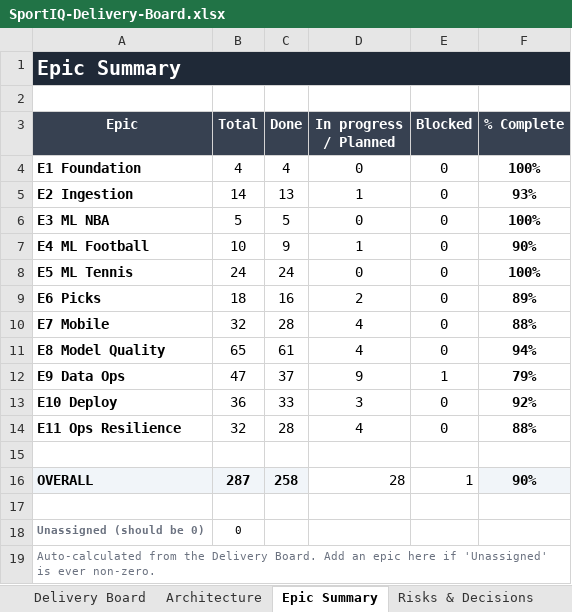
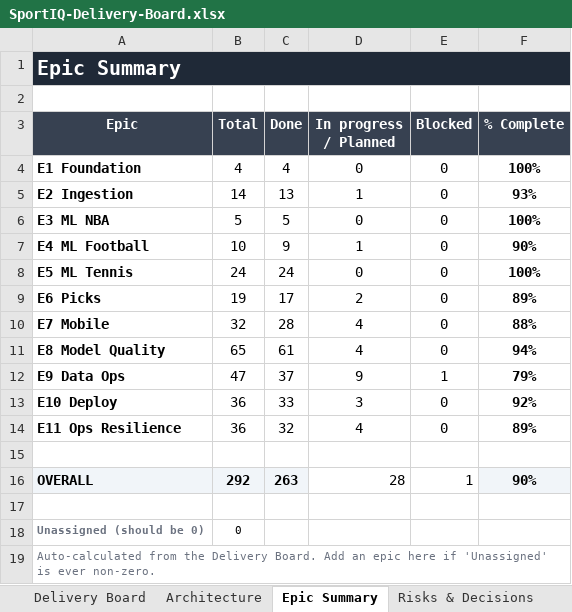
Before and after one commit to UsangR01/sportiq, an Excel workbook: SportIQ-Delivery-Board.xlsx, sheet Epic Summary, drawn as a sheet; values as stored, in another font and other column widths than the file's, no borders; conditional formats not drawn; the diff names each change by its address in the sheet, - before the commit and + after, or states it on an @@ line.

```diff
--- a/SportIQ-Delivery-Board.xlsx (sheet Epic Summary)
+++ b/SportIQ-Delivery-Board.xlsx (sheet Epic Summary)
-B9 (Total): 18
+B9 (Total): 19
-C9 (Done): 16
+C9 (Done): 17
-B14 (Total): 32
+B14 (Total): 36
-C14 (Done): 28
+C14 (Done): 32
-F14 (% Complete): 88%
+F14 (% Complete): 89%
-B16 (Total): 287
+B16 (Total): 292
-C16 (Done): 258
+C16 (Done): 263
```
Also changed, not shown: sheet Delivery Board, sheet Risks & Decisions.
